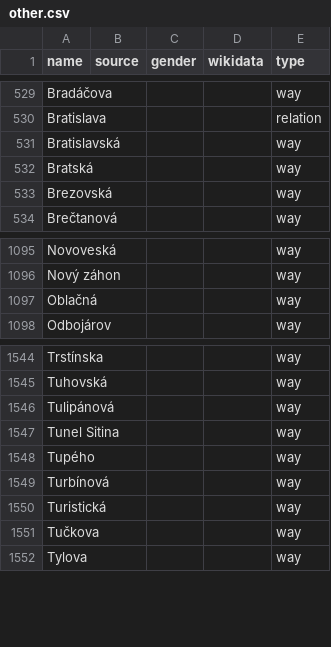
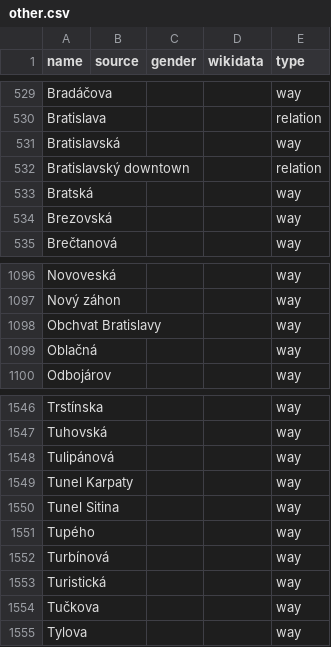
Before and after one commit to EqualStreetNames/equalstreetnames-bratislava, a CSV file: data/other.csv, drawn as a sheet; only a part is shown, gaps mark what is left out.

```diff
--- a/data/other.csv
+++ b/data/other.csv
@@ -531,2 +531,3 @@ Bratislava,,,,relation
 Bratislavská,,,,way
+"Bratislavský downtown",,,,relation
 Bratská,,,,way
@@ -1096,2 +1097,3 @@ Novoveská,,,,way
 "Nový záhon",,,,way
+"Obchvat Bratislavy",,,,way
 Oblačná,,,,way
@@ -1546,2 +1548,3 @@ Tuhovská,,,,way
 Tulipánová,,,,way
+"Tunel Karpaty",,,,way
 "Tunel Sitina",,,,way
```
Also changed, not shown: 3 other files.
